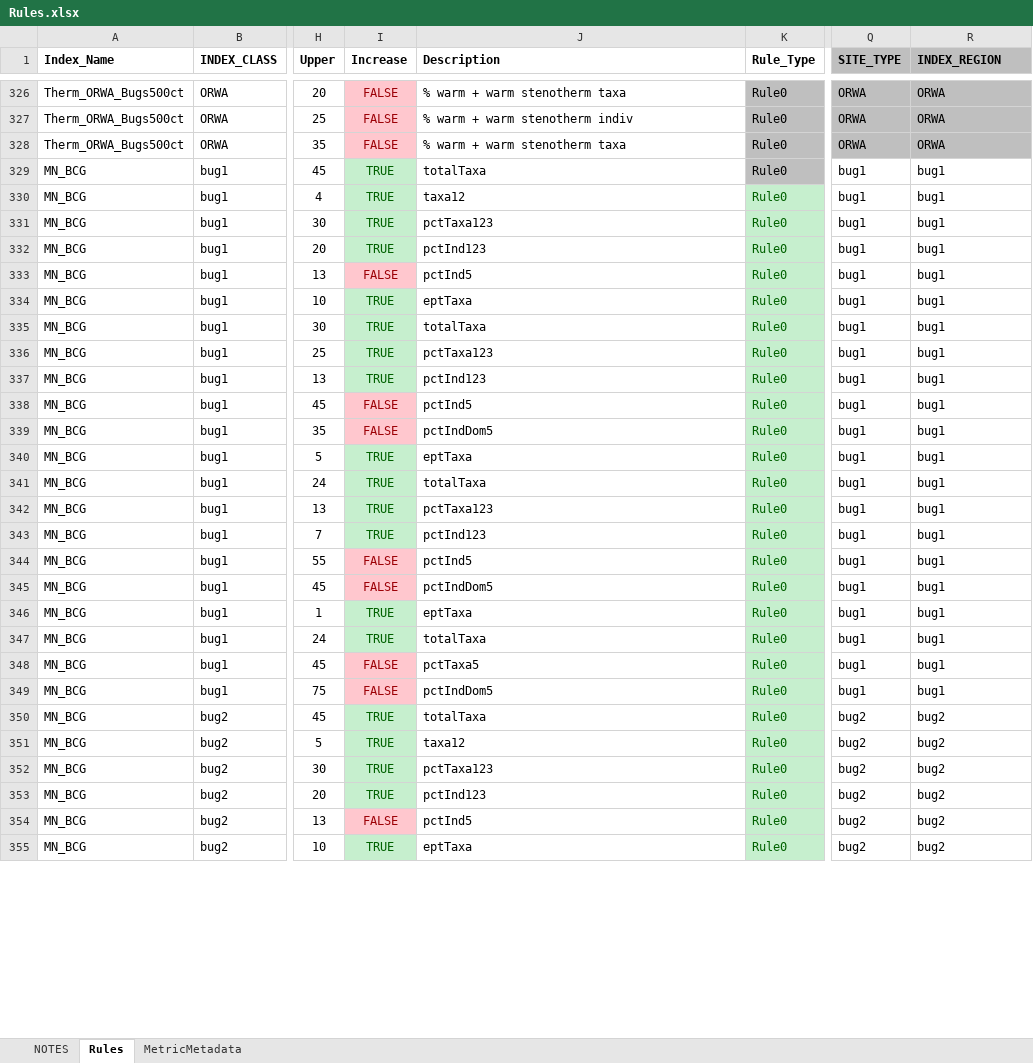
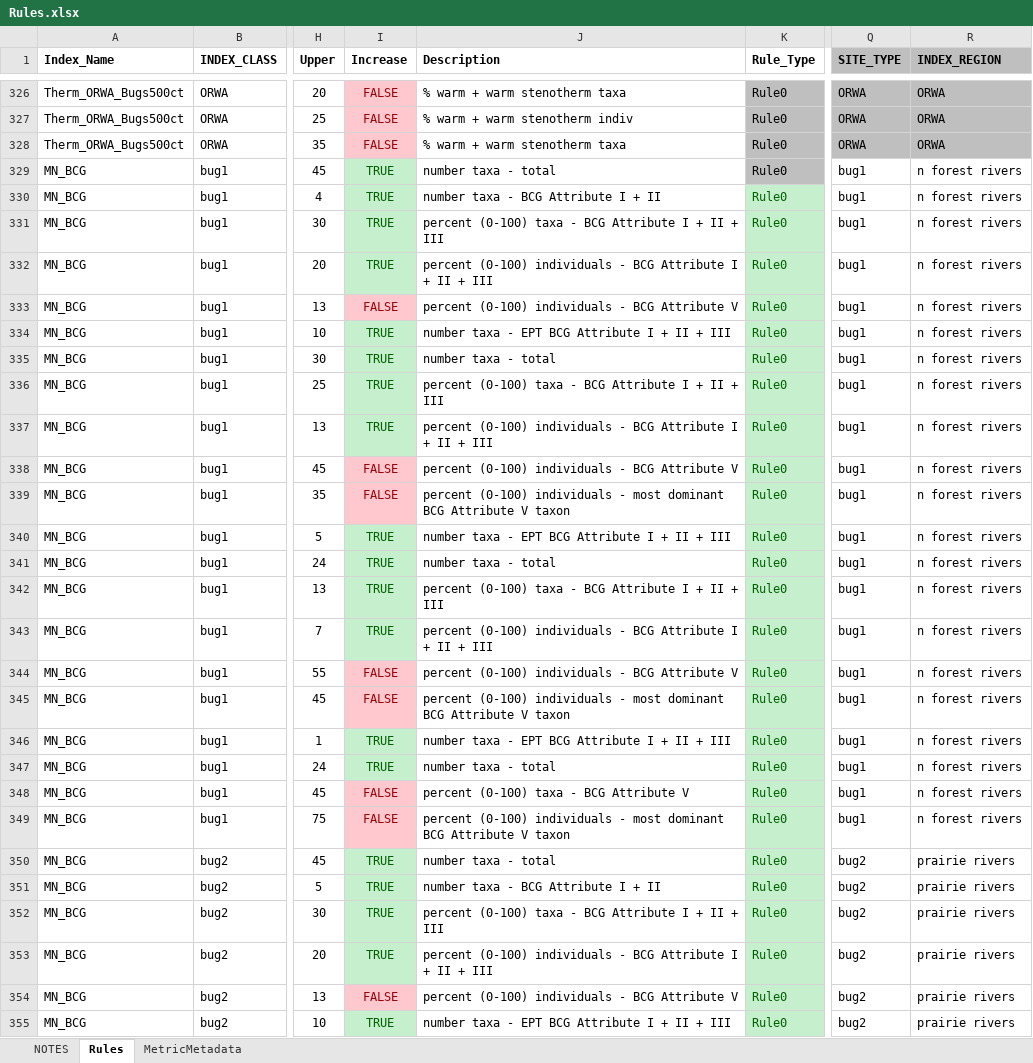
Before and after one commit to leppott/BCGcalc, an Excel workbook: inst/extdata/Rules.xlsx, sheet Rules, drawn as a sheet; only a part is shown, gaps mark what is left out; values as stored, in another font and other column widths than the file's, no borders; conditional formats not drawn; the diff covers the shown part only; the diff names each change by its address in the sheet, - before the commit and + after, or states it on an @@ line.

Commit message:
v2.1.0.9008
Updated Rules.xlsx table per Jen Stamp's edits.

```diff
--- a/inst/extdata/Rules.xlsx (sheet Rules)
+++ b/inst/extdata/Rules.xlsx (sheet Rules)
-J329 (Description): totalTaxa
+J329 (Description): number taxa - total
-R329:R349 (INDEX_REGION): bug1
+R329:R349 (INDEX_REGION): n forest rivers
-J330 (Description): taxa12
+J330 (Description): number taxa - BCG Attribute I + II
-J331 (Description): pctTaxa123
+J331 (Description): percent (0-100) taxa - BCG Attribute I + II + III
-J332 (Description): pctInd123
+J332 (Description): percent (0-100) individuals - BCG Attribute I + II + III
-J333 (Description): pctInd5
+J333 (Description): percent (0-100) individuals - BCG Attribute V
-J334 (Description): eptTaxa
+J334 (Description): number taxa - EPT BCG Attribute I + II + III
-J335 (Description): totalTaxa
+J335 (Description): number taxa - total
-J336 (Description): pctTaxa123
+J336 (Description): percent (0-100) taxa - BCG Attribute I + II + III
-J337 (Description): pctInd123
+J337 (Description): percent (0-100) individuals - BCG Attribute I + II + III
-J338 (Description): pctInd5
+J338 (Description): percent (0-100) individuals - BCG Attribute V
-J339 (Description): pctIndDom5
+J339 (Description): percent (0-100) individuals - most dominant BCG Attribute V taxon
-J340 (Description): eptTaxa
+J340 (Description): number taxa - EPT BCG Attribute I + II + III
-J341 (Description): totalTaxa
+J341 (Description): number taxa - total
-J342 (Description): pctTaxa123
+J342 (Description): percent (0-100) taxa - BCG Attribute I + II + III
-J343 (Description): pctInd123
+J343 (Description): percent (0-100) individuals - BCG Attribute I + II + III
-J344 (Description): pctInd5
+J344 (Description): percent (0-100) individuals - BCG Attribute V
-J345 (Description): pctIndDom5
+J345 (Description): percent (0-100) individuals - most dominant BCG Attribute V taxon
-J346 (Description): eptTaxa
+J346 (Description): number taxa - EPT BCG Attribute I + II + III
-J347 (Description): totalTaxa
+J347 (Description): number taxa - total
-J348 (Description): pctTaxa5
+J348 (Description): percent (0-100) taxa - BCG Attribute V
-J349 (Description): pctIndDom5
+J349 (Description): percent (0-100) individuals - most dominant BCG Attribute V taxon
-J350 (Description): totalTaxa
+J350 (Description): number taxa - total
-R350:R355 (INDEX_REGION): bug2
+R350:R355 (INDEX_REGION): prairie rivers
-J351 (Description): taxa12
+J351 (Description): number taxa - BCG Attribute I + II
-J352 (Description): pctTaxa123
+J352 (Description): percent (0-100) taxa - BCG Attribute I + II + III
-J353 (Description): pctInd123
+J353 (Description): percent (0-100) individuals - BCG Attribute I + II + III
-J354 (Description): pctInd5
+J354 (Description): percent (0-100) individuals - BCG Attribute V
-J355 (Description): eptTaxa
+J355 (Description): number taxa - EPT BCG Attribute I + II + III
```
Also changed, not shown: 1330 edited cells elsewhere in this sheet, sheet NOTES, 3 other files.
